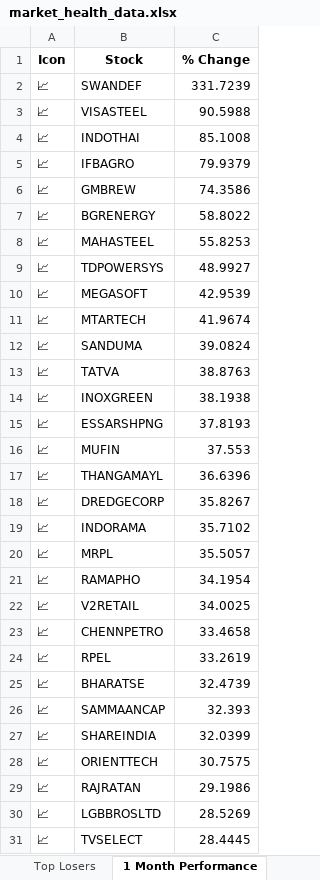
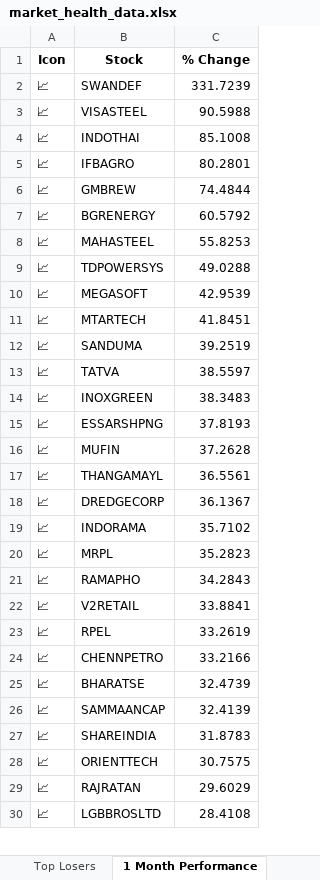
Before and after one commit to twyvernss/market-health-data, an Excel workbook: market_health_data.xlsx, sheet 1 Month Performance, drawn as a sheet; only a part is shown; values as stored, in another font and other column widths than the file's, no borders; removed rows and columns are numbered as before the commit, all else as after; the diff covers the shown part only; the diff names each change by its address in the sheet, - before the commit and + after, or states it on an @@ line.

```diff
--- a/market_health_data.xlsx (sheet 1 Month Performance)
+++ b/market_health_data.xlsx (sheet 1 Month Performance)
-C5 (% Change): 79.9379
+C5 (% Change): 80.2801
-C6 (% Change): 74.3586
+C6 (% Change): 74.4844
-C7 (% Change): 58.8022
+C7 (% Change): 60.5792
-C9 (% Change): 48.9927
+C9 (% Change): 49.0288
-C11 (% Change): 41.9674
+C11 (% Change): 41.8451
-C12 (% Change): 39.0824
+C12 (% Change): 39.2519
-C13 (% Change): 38.8763
+C13 (% Change): 38.5597
-C14 (% Change): 38.1938
+C14 (% Change): 38.3483
-C16 (% Change): 37.553
+C16 (% Change): 37.2628
-C17 (% Change): 36.6396
+C17 (% Change): 36.5561
-C18 (% Change): 35.8267
+C18 (% Change): 36.1367
-C20 (% Change): 35.5057
+C20 (% Change): 35.2823
-C21 (% Change): 34.1954
+C21 (% Change): 34.2843
-C22 (% Change): 34.0025
+C22 (% Change): 33.8841
-row 23: 📈 | CHENNPETRO | 33.4658
+row 24: 📈 | CHENNPETRO | 33.2166
-C26 (% Change): 32.393
+C26 (% Change): 32.4139
-C27 (% Change): 32.0399
+C27 (% Change): 31.8783
-C29 (% Change): 29.1986
+C29 (% Change): 29.6029
-C30 (% Change): 28.5269
+C30 (% Change): 28.4108
-row 31: 📈 | TVSELECT | 28.4445
```
Also changed, not shown: 10 added rows, 9 removed rows and 25 edited cells elsewhere in this sheet, sheet Industry Analysis, sheet Top Losers, sheet Top Gainers, sheet 2 Week Return, sheet 1 Year Return, sheet Stock List, 2 more sheets.
